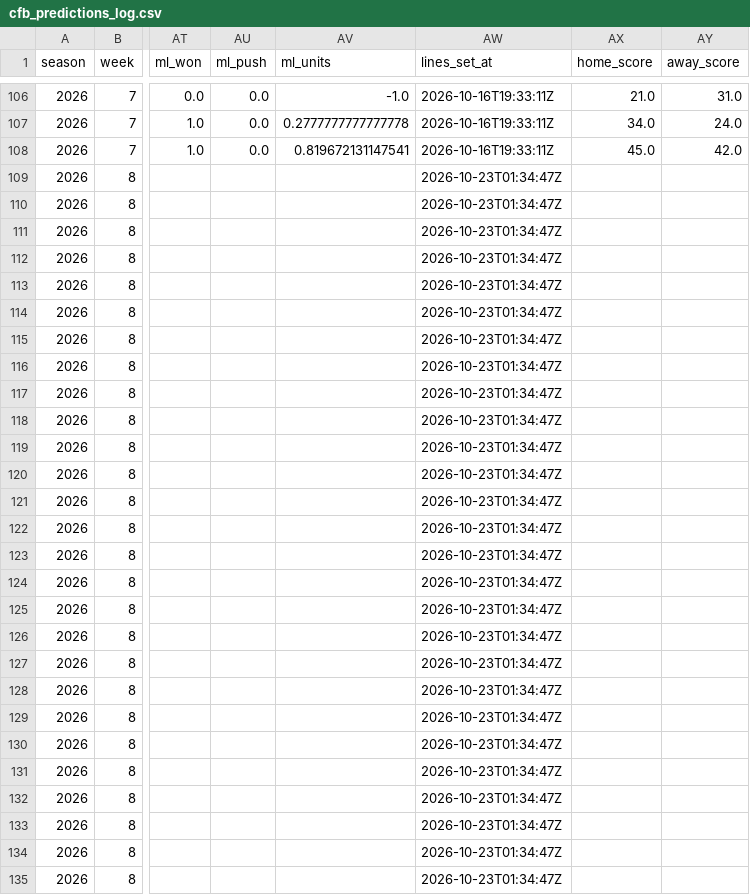
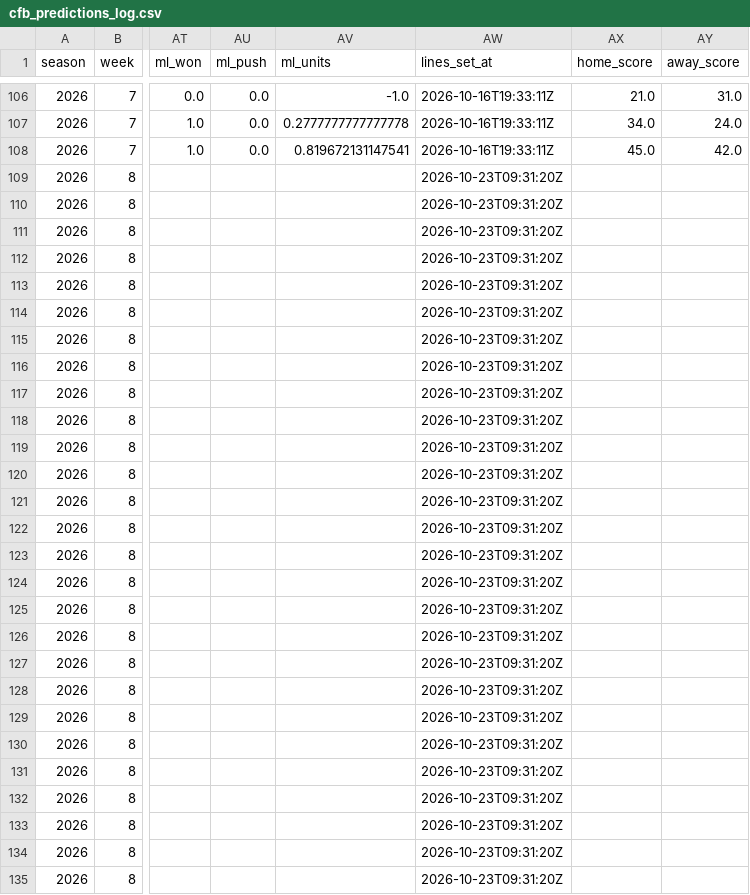
Before and after one commit to ant56-arch/ant56-arch.github.io, a CSV file: nfl-cfb/data/tracking/cfb_predictions_log.csv, drawn as a sheet; only a part is shown, gaps mark what is left out; the diff covers the shown part only; the diff names each change by its address in the sheet, - before the commit and + after, or states it on an @@ line.

```diff
--- a/nfl-cfb/data/tracking/cfb_predictions_log.csv
+++ b/nfl-cfb/data/tracking/cfb_predictions_log.csv
-AW109:AW135 (lines_set_at): 2026-10-23T01:34:47Z
+AW109:AW135 (lines_set_at): 2026-10-23T09:31:20Z
```
Also changed, not shown: 159 edited cells elsewhere in this file, nfl-cfb/data/tracking/predictions_log.csv, nfl-cfb/data/tracking/td_props_log.csv, 3 other files.
